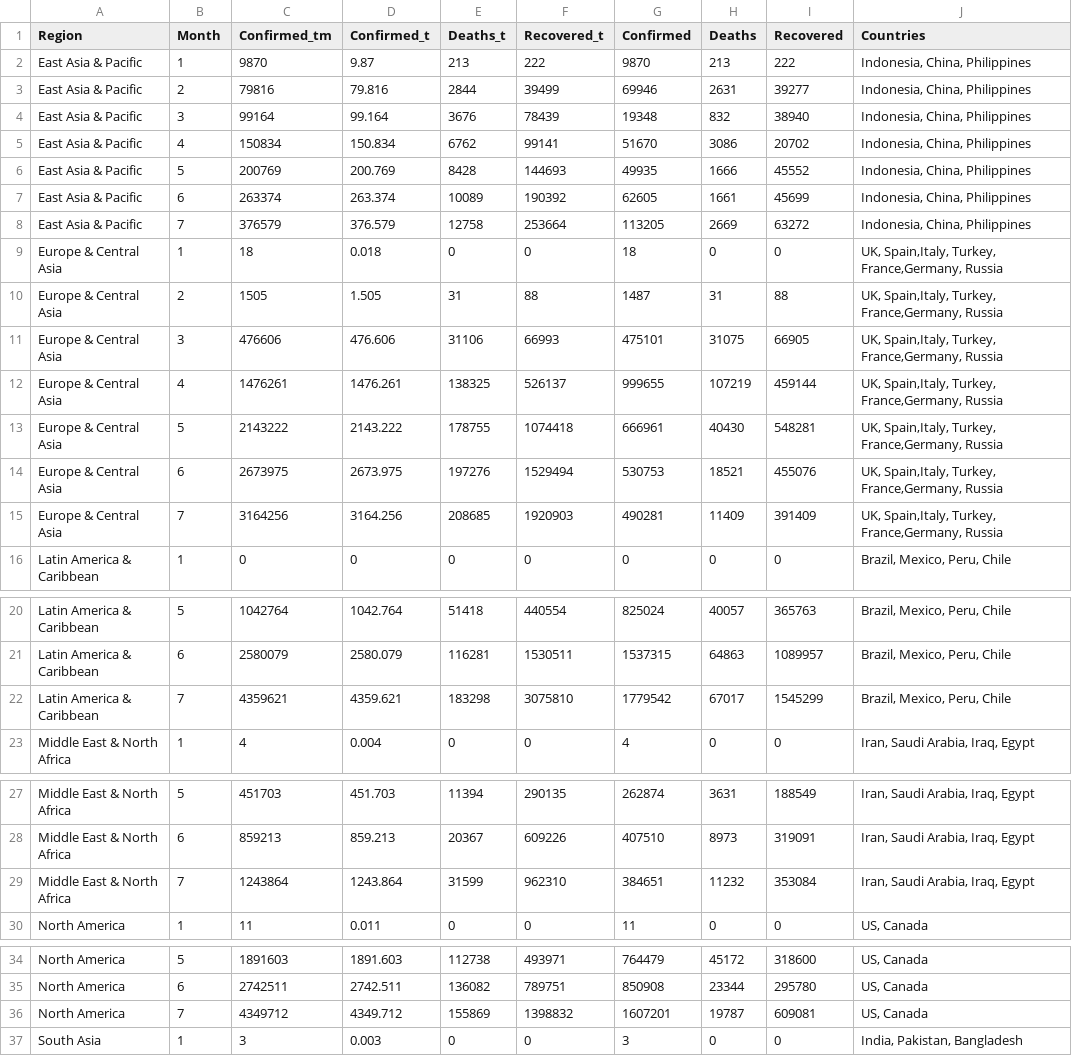
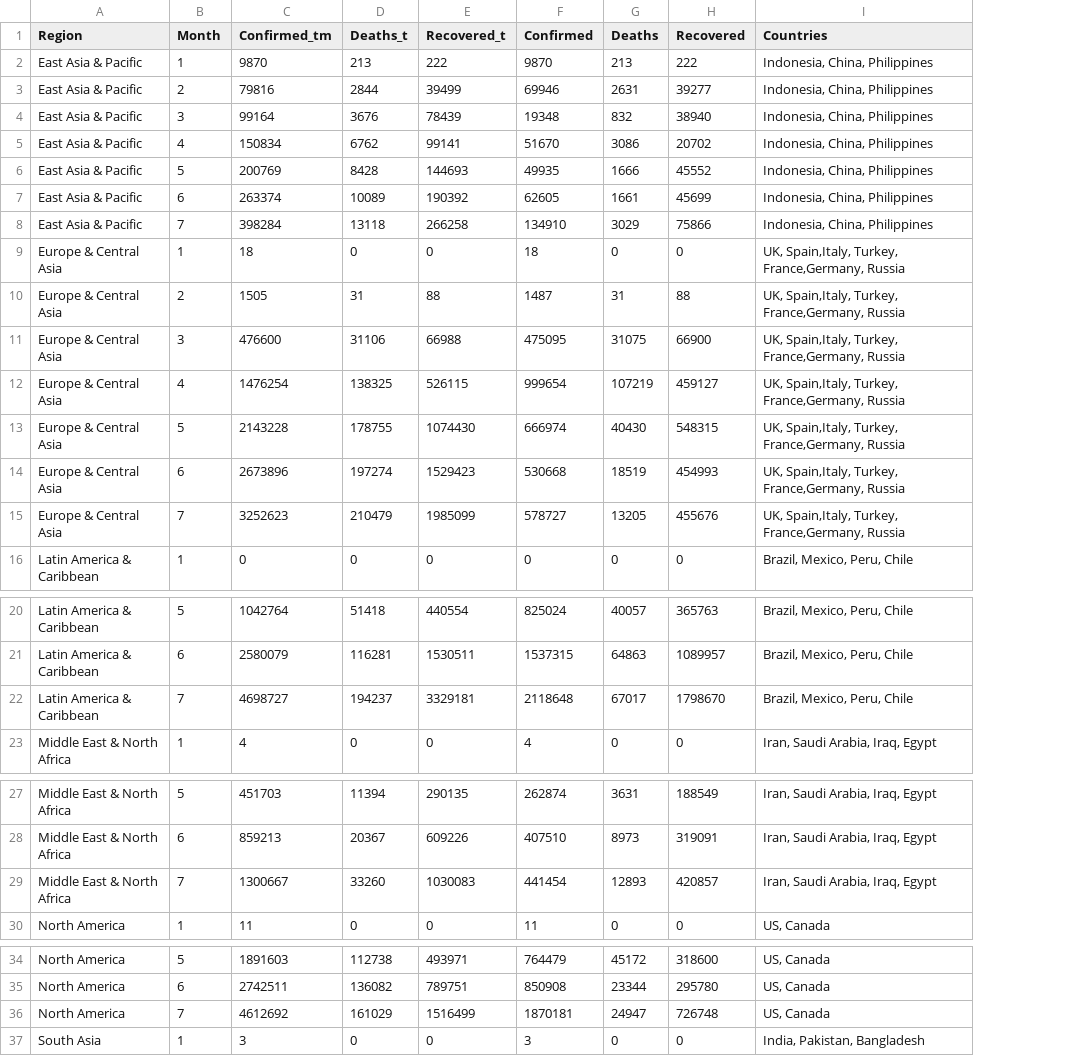
Before and after one commit to ppathri2/dataviz, a CSV file: data/covid.csv, drawn as a sheet; only a part is shown, gaps mark what is left out; removed rows and columns are numbered as before the commit, all else as after; the diff covers the shown part only; the diff names each change by its address in the sheet, - before the commit and + after, or states it on an @@ line.

```diff
--- a/data/covid.csv
+++ b/data/covid.csv
-column D (Confirmed_t), rows 2-7: 9.87 | 79.816 | 99.164 | 150.834 | 200.769 | 263.374; rows 9-13: 0.018 | 1.505 | 476.606 | 1476.261 | 2143.222; row 16: 0; rows 20-21: 1042.764 | 2580.079; row 23: 0.004; rows 27-28: 451.703 | 859.213; row 30: 0.011; rows 34-35: 1891.603 | 2742.511; row 37: 0.003
-row 8: East Asia & Pacific | 7 | 376579 | 376.579 | 12758 | 253664 | 113205 | 2669 | 63272 | Indonesia, China, Philippines
+row 8: East Asia & Pacific | 7 | 398284 | 13118 | 266258 | 134910 | 3029 | 75866 | Indonesia, China, Philippines
-C11 (Confirmed_tm): 476606
+C11 (Confirmed_tm): 476600
-E11 (Recovered_t): 66993
+E11 (Recovered_t): 66988
-F11 (Confirmed): 475101
+F11 (Confirmed): 475095
-H11 (Recovered): 66905
+H11 (Recovered): 66900
-C12 (Confirmed_tm): 1476261
+C12 (Confirmed_tm): 1476254
-E12 (Recovered_t): 526137
+E12 (Recovered_t): 526115
-F12 (Confirmed): 999655
+F12 (Confirmed): 999654
-H12 (Recovered): 459144
+H12 (Recovered): 459127
-C13 (Confirmed_tm): 2143222
+C13 (Confirmed_tm): 2143228
-E13 (Recovered_t): 1074418
+E13 (Recovered_t): 1074430
-F13 (Confirmed): 666961
+F13 (Confirmed): 666974
-H13 (Recovered): 548281
+H13 (Recovered): 548315
-row 14: Europe & Central Asia | 6 | 2673975 | 2673.975 | 197276 | 1529494 | 530753 | 18521 | 455076 | UK, Spain,Italy, Turkey, France,Germany, Russia
-row 15: Europe & Central Asia | 7 | 3164256 | 3164.256 | 208685 | 1920903 | 490281 | 11409 | 391409 | UK, Spain,Italy, Turkey, France,Germany, Russia
+row 14: Europe & Central Asia | 6 | 2673896 | 197274 | 1529423 | 530668 | 18519 | 454993 | UK, Spain,Italy, Turkey, France,Germany, Russia
+row 15: Europe & Central Asia | 7 | 3252623 | 210479 | 1985099 | 578727 | 13205 | 455676 | UK, Spain,Italy, Turkey, France,Germany, Russia
-row 22: Latin America & Caribbean | 7 | 4359621 | 4359.621 | 183298 | 3075810 | 1779542 | 67017 | 1545299 | Brazil, Mexico, Peru, Chile
+row 22: Latin America & Caribbean | 7 | 4698727 | 194237 | 3329181 | 2118648 | 67017 | 1798670 | Brazil, Mexico, Peru, Chile
-row 29: Middle East & North Africa | 7 | 1243864 | 1243.864 | 31599 | 962310 | 384651 | 11232 | 353084 | Iran, Saudi Arabia, Iraq, Egypt
+row 29: Middle East & North Africa | 7 | 1300667 | 33260 | 1030083 | 441454 | 12893 | 420857 | Iran, Saudi Arabia, Iraq, Egypt
-row 36: North America | 7 | 4349712 | 4349.712 | 155869 | 1398832 | 1607201 | 19787 | 609081 | US, Canada
+row 36: North America | 7 | 4612692 | 161029 | 1516499 | 1870181 | 24947 | 726748 | US, Canada
```
Also changed, not shown: 2 added rows and 2 removed rows elsewhere in this file, 1 other file.
